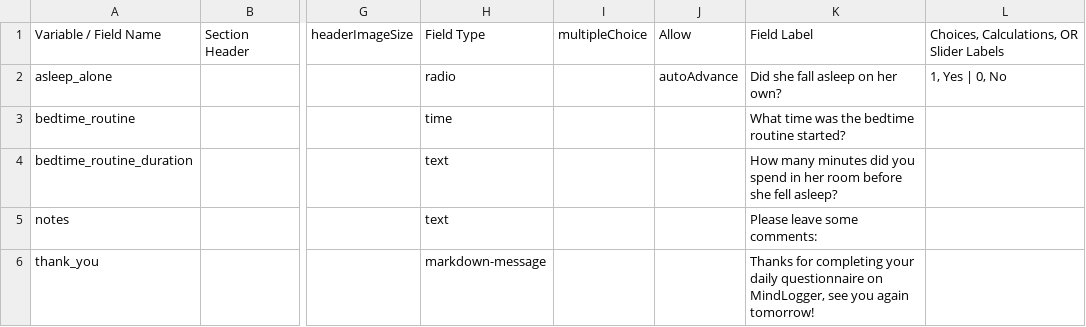
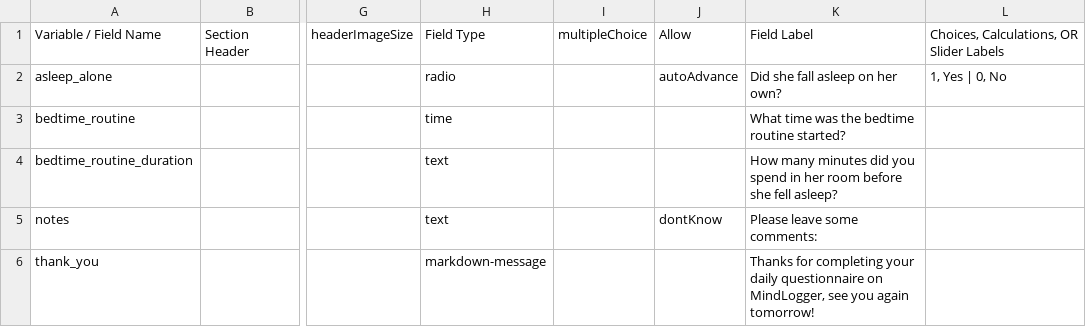
Before and after one commit to hotavocado/GDQ-PM-LF, a CSV file: data_dic.csv, drawn as a sheet; only a part is shown, gaps mark what is left out; the diff names each change by its address in the sheet, - before the commit and + after, or states it on an @@ line.

```diff
--- a/data_dic.csv
+++ b/data_dic.csv
-J5: (empty)
+J5: dontKnow
```
Also changed, not shown: 1 other file.
